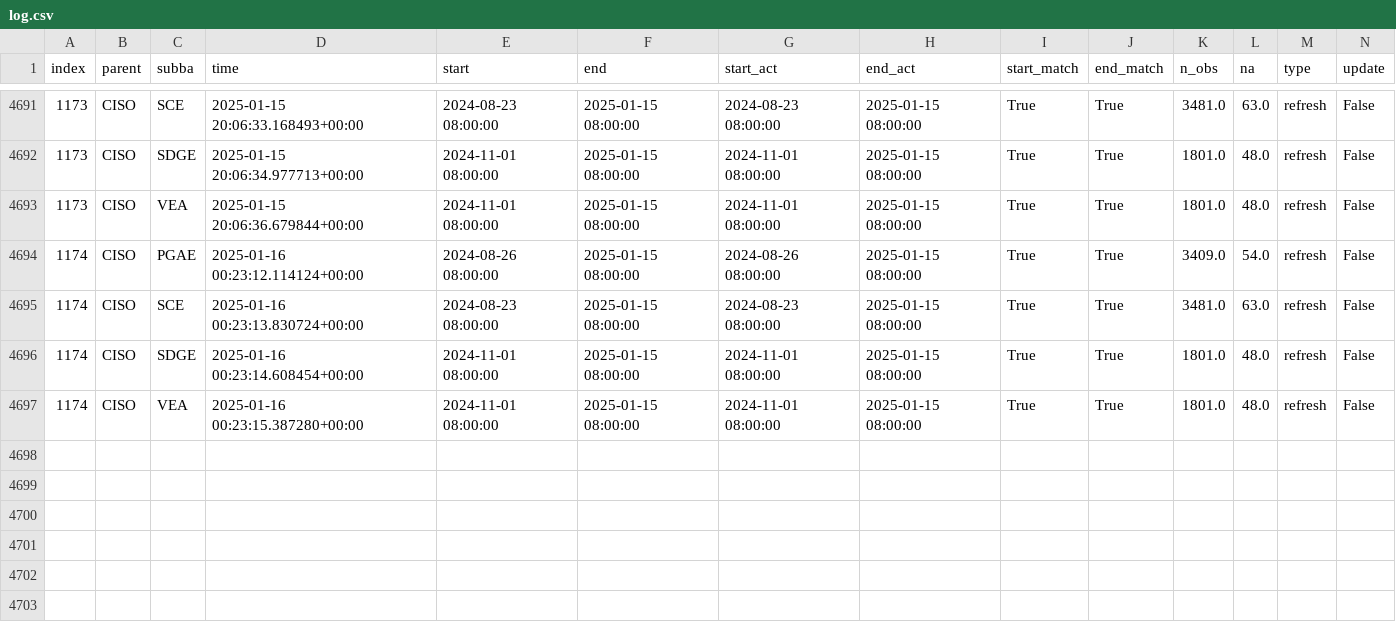
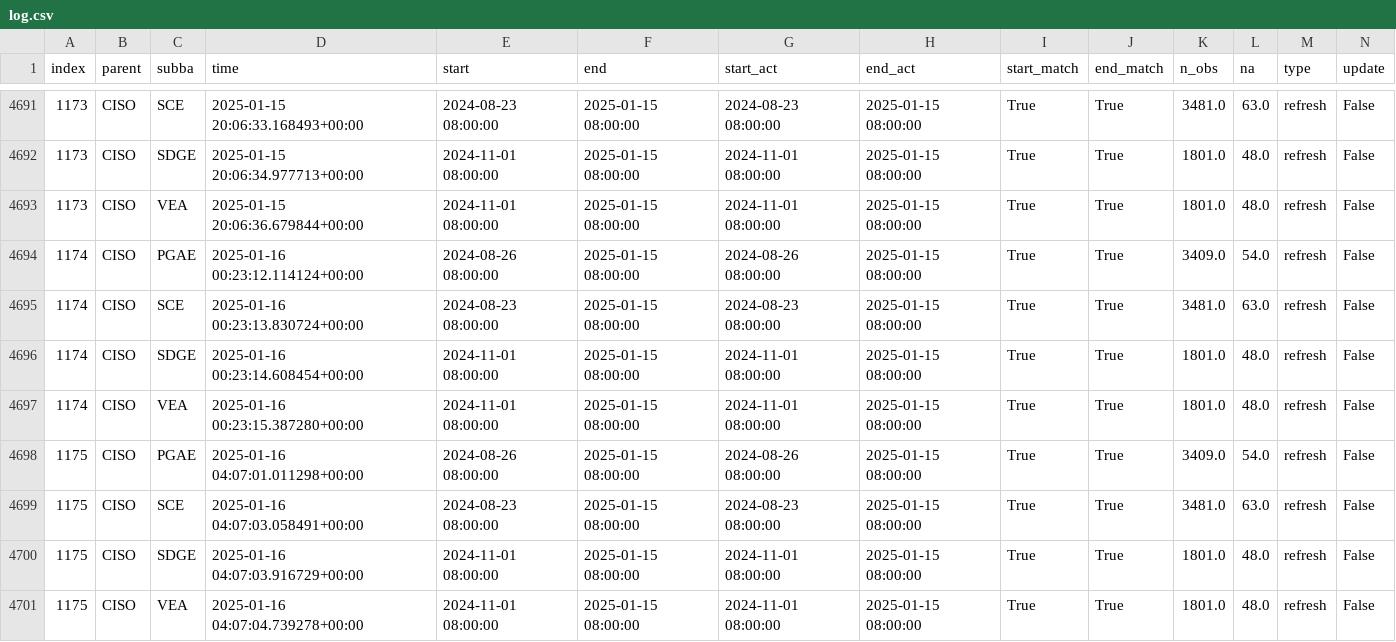
Before and after one commit to alexlabuda/ai-dev-2024-ml-workshop, a CSV file: data/log.csv, drawn as a sheet; only a part is shown, gaps mark what is left out; rows hold the shown columns only; the diff names each change by its address in the sheet, - before the commit and + after, or states it on an @@ line.

Commit message:
Auto update of the data

```diff
--- a/data/log.csv
+++ b/data/log.csv
+row 4698: 1175 | CISO | PGAE | 2025-01-16 04:07:01.011298+00:00 | 2024-08-26 08:00:00 | 2025-01-15 08:00:00 | 2024-08-26 08:00:00 | 2025-01-15 08:00:00 | True | True | 3409.0 | 54.0 | refresh | False
+row 4699: 1175 | CISO | SCE | 2025-01-16 04:07:03.058491+00:00 | 2024-08-23 08:00:00 | 2025-01-15 08:00:00 | 2024-08-23 08:00:00 | 2025-01-15 08:00:00 | True | True | 3481.0 | 63.0 | refresh | False
+row 4700: 1175 | CISO | SDGE | 2025-01-16 04:07:03.916729+00:00 | 2024-11-01 08:00:00 | 2025-01-15 08:00:00 | 2024-11-01 08:00:00 | 2025-01-15 08:00:00 | True | True | 1801.0 | 48.0 | refresh | False
+row 4701: 1175 | CISO | VEA | 2025-01-16 04:07:04.739278+00:00 | 2024-11-01 08:00:00 | 2025-01-15 08:00:00 | 2024-11-01 08:00:00 | 2025-01-15 08:00:00 | True | True | 1801.0 | 48.0 | refresh | False
```
Also changed, not shown: 2 other files.
